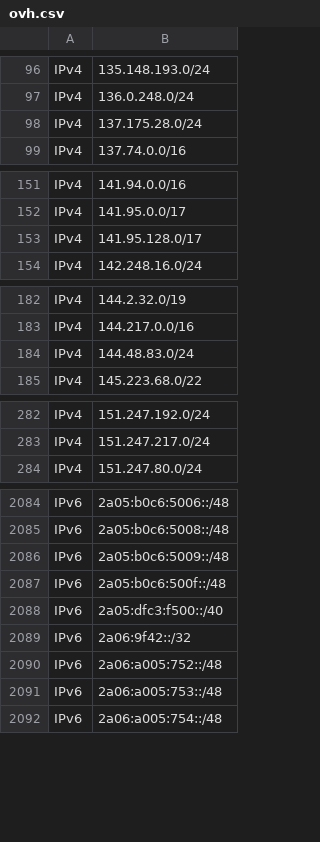
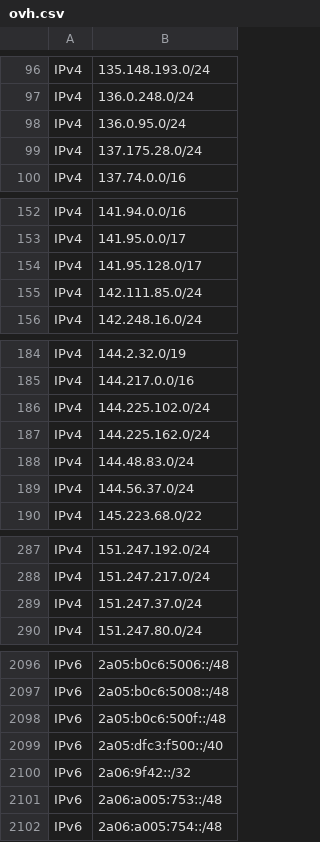
Before and after one commit to disposable/cloud-ip-ranges, a CSV file: csv/ovh.csv, drawn as a sheet; only a part is shown, gaps mark what is left out; removed rows and columns are numbered as before the commit, all else as after; the diff covers the shown part only; the diff names each change by its address in the sheet, - before the commit and + after, or states it on an @@ line.

```diff
--- a/csv/ovh.csv
+++ b/csv/ovh.csv
+row 98: IPv4 | 136.0.95.0/24
+row 155: IPv4 | 142.111.85.0/24
+row 186: IPv4 | 144.225.102.0/24
+row 187: IPv4 | 144.225.162.0/24
+row 189: IPv4 | 144.56.37.0/24
+row 289: IPv4 | 151.247.37.0/24
-row 2086: IPv6 | 2a05:b0c6:5009::/48
-row 2090: IPv6 | 2a06:a005:752::/48
```
Also changed, not shown: 8 added rows and 1 removed row elsewhere in this file, csv/aws-details.csv, csv/hetzner.csv, 51 other files.
